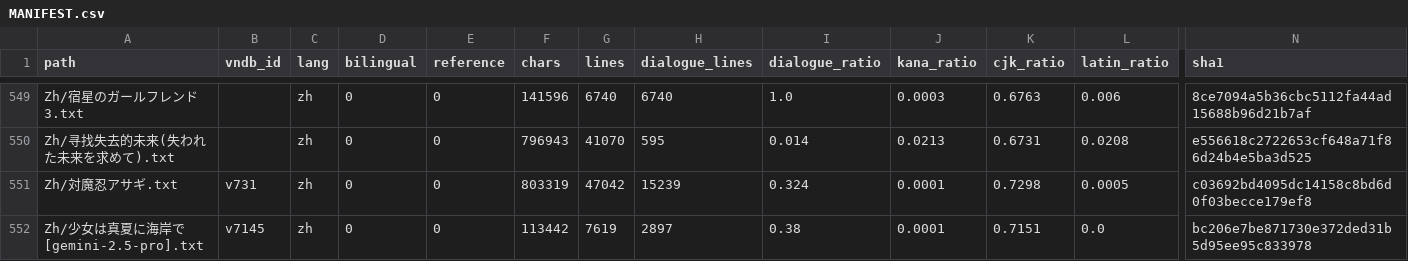
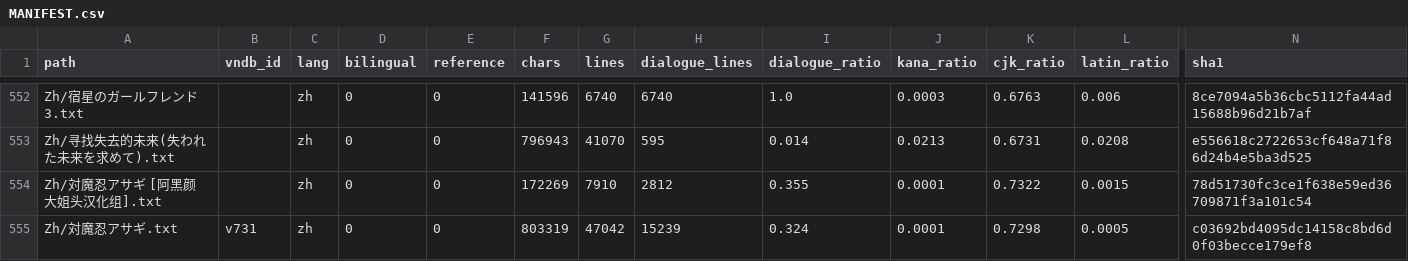
Before and after one commit to m-rui001/galgame-script-corpus, a CSV file: MANIFEST.csv, drawn as a sheet; only a part is shown, gaps mark what is left out; the shorter side is filled out with more unchanged rows; rows hold the shown columns only; the diff covers the shown part only; the diff names each change by its address in the sheet, - before the commit and + after, or states it on an @@ line.

```diff
--- a/MANIFEST.csv
+++ b/MANIFEST.csv
+row 554: Zh/対魔忍アサギ [阿黑颜大姐头汉化组].txt |  | zh | 0 | 0 | 172269 | 7910 | 2812 | 0.355 | 0.0001 | 0.7322 | 0.0015 | 78d51730fc3ce1f638e59ed36709871f3a101c54
```
Also changed, not shown: 7 added rows and 3 edited cells elsewhere in this file, SOURCES.csv, VNDB_INDEX.csv, 9 other files.
